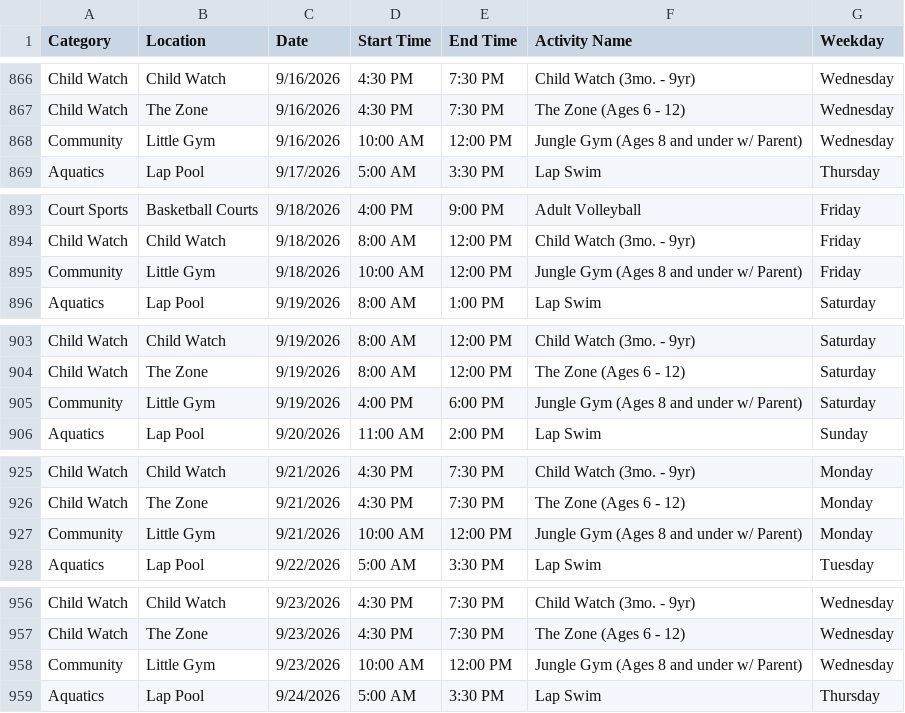
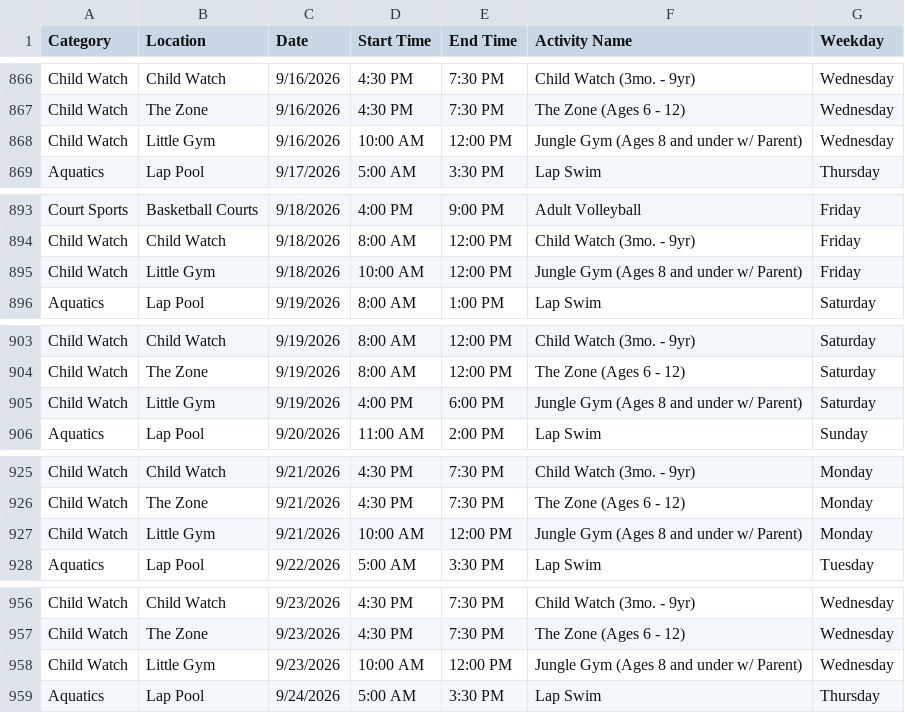
Before and after one commit to dauphineezc/GMCC-drop-in-schedule, a CSV file: GMCC_Drop_In_Schedule.csv, drawn as a sheet; only a part is shown, gaps mark what is left out; the diff covers the shown part only.

Commit message:
moved jungle gym csv entries to child watch category, mapped child watch category to kids activities

```diff
--- a/GMCC_Drop_In_Schedule.csv
+++ b/GMCC_Drop_In_Schedule.csv
@@ -867,3 +867,3 @@ Child Watch,Child Watch,9/16/2026,4:30 PM,7:30 PM,Child Watch (3mo. - 9yr),Wedne
 Child Watch,The Zone,9/16/2026,4:30 PM,7:30 PM,The Zone (Ages 6 - 12),Wednesday
-Community,Little Gym,9/16/2026,10:00 AM,12:00 PM,Jungle Gym (Ages 8 and under w/ Parent),Wednesday
+Child Watch,Little Gym,9/16/2026,10:00 AM,12:00 PM,Jungle Gym (Ages 8 and under w/ Parent),Wednesday
 Aquatics,Lap Pool,9/17/2026,5:00 AM,3:30 PM,Lap Swim,Thursday
@@ -894,3 +894,3 @@ Court Sports,Basketball Courts,9/18/2026,4:00 PM,9:00 PM,Adult Volleyball,Friday
 Child Watch,Child Watch,9/18/2026,8:00 AM,12:00 PM,Child Watch (3mo. - 9yr),Friday
-Community,Little Gym,9/18/2026,10:00 AM,12:00 PM,Jungle Gym (Ages 8 and under w/ Parent),Friday
+Child Watch,Little Gym,9/18/2026,10:00 AM,12:00 PM,Jungle Gym (Ages 8 and under w/ Parent),Friday
 Aquatics,Lap Pool,9/19/2026,8:00 AM,1:00 PM,Lap Swim,Saturday
@@ -904,3 +904,3 @@ Child Watch,Child Watch,9/19/2026,8:00 AM,12:00 PM,Child Watch (3mo. - 9yr),Satu
 Child Watch,The Zone,9/19/2026,8:00 AM,12:00 PM,The Zone (Ages 6 - 12),Saturday
-Community,Little Gym,9/19/2026,4:00 PM,6:00 PM,Jungle Gym (Ages 8 and under w/ Parent),Saturday
+Child Watch,Little Gym,9/19/2026,4:00 PM,6:00 PM,Jungle Gym (Ages 8 and under w/ Parent),Saturday
 Aquatics,Lap Pool,9/20/2026,11:00 AM,2:00 PM,Lap Swim,Sunday
@@ -926,3 +926,3 @@ Child Watch,Child Watch,9/21/2026,4:30 PM,7:30 PM,Child Watch (3mo. - 9yr),Monda
 Child Watch,The Zone,9/21/2026,4:30 PM,7:30 PM,The Zone (Ages 6 - 12),Monday
-Community,Little Gym,9/21/2026,10:00 AM,12:00 PM,Jungle Gym (Ages 8 and under w/ Parent),Monday
+Child Watch,Little Gym,9/21/2026,10:00 AM,12:00 PM,Jungle Gym (Ages 8 and under w/ Parent),Monday
 Aquatics,Lap Pool,9/22/2026,5:00 AM,3:30 PM,Lap Swim,Tuesday
@@ -957,3 +957,3 @@ Child Watch,Child Watch,9/23/2026,4:30 PM,7:30 PM,Child Watch (3mo. - 9yr),Wedne
 Child Watch,The Zone,9/23/2026,4:30 PM,7:30 PM,The Zone (Ages 6 - 12),Wednesday
-Community,Little Gym,9/23/2026,10:00 AM,12:00 PM,Jungle Gym (Ages 8 and under w/ Parent),Wednesday
+Child Watch,Little Gym,9/23/2026,10:00 AM,12:00 PM,Jungle Gym (Ages 8 and under w/ Parent),Wednesday
 Aquatics,Lap Pool,9/24/2026,5:00 AM,3:30 PM,Lap Swim,Thursday
```
Also changed, not shown: 50 edited cells elsewhere in this file, 1 other file.
